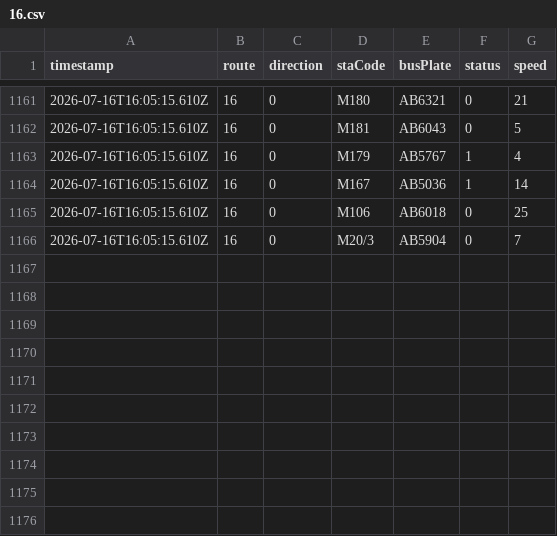
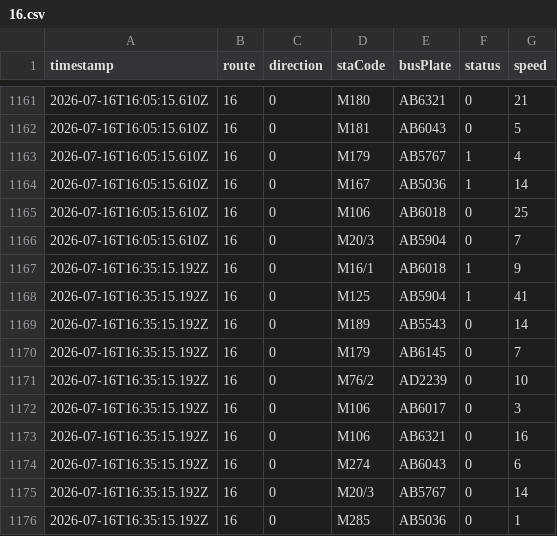
Before and after one commit to ChiHin-Lio/macau-gtfs-data, a CSV file: raw_logs/16.csv, drawn as a sheet; only a part is shown, gaps mark what is left out.

Commit message:
scraper: update 16.csv via Cloudflare Worker

```diff
--- a/raw_logs/16.csv
+++ b/raw_logs/16.csv
@@ -1166 +1166,11 @@ timestamp,route,direction,staCode,busPlate,status,speed
 2026-07-16T16:05:15.610Z,16,0,M20/3,AB5904,0,7
+2026-07-16T16:35:15.192Z,16,0,M16/1,AB6018,1,9
+2026-07-16T16:35:15.192Z,16,0,M125,AB5904,1,41
+2026-07-16T16:35:15.192Z,16,0,M189,AB5543,0,14
+2026-07-16T16:35:15.192Z,16,0,M179,AB6145,0,7
+2026-07-16T16:35:15.192Z,16,0,M76/2,AD2239,0,10
+2026-07-16T16:35:15.192Z,16,0,M106,AB6017,0,3
+2026-07-16T16:35:15.192Z,16,0,M106,AB6321,0,16
+2026-07-16T16:35:15.192Z,16,0,M274,AB6043,0,6
+2026-07-16T16:35:15.192Z,16,0,M20/3,AB5767,0,14
+2026-07-16T16:35:15.192Z,16,0,M285,AB5036,0,1
```
